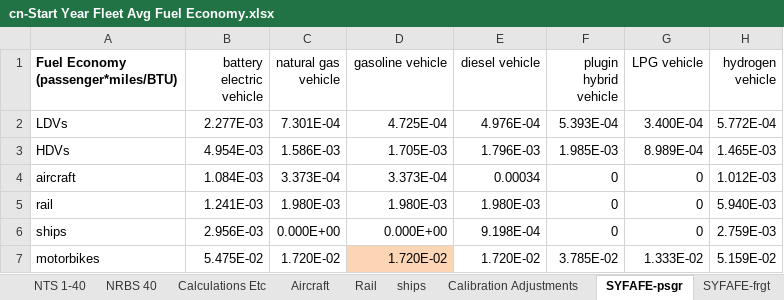
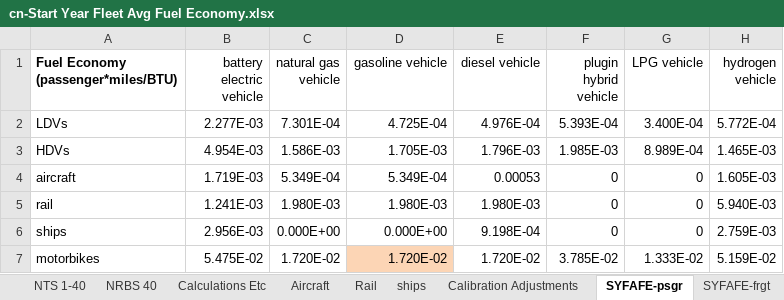
Before and after one commit to Smart-Trans/eps-china2019-smart-trans, an Excel workbook: InputData/trans/SYFAFE/cn-Start Year Fleet Avg Fuel Economy.xlsx, sheet SYFAFE-psgr, drawn as a sheet; values as stored, in another font and other column widths than the file's, no borders; the diff names each change by its address in the sheet, - before the commit and + after, or states it on an @@ line.

```diff
--- a/InputData/trans/SYFAFE/cn-Start Year Fleet Avg Fuel Economy.xlsx (sheet SYFAFE-psgr)
+++ b/InputData/trans/SYFAFE/cn-Start Year Fleet Avg Fuel Economy.xlsx (sheet SYFAFE-psgr)
-B4 (battery electric vehicle): 1.084E-03
+B4 (battery electric vehicle): 1.719E-03
-C4 (natural gas vehicle): 3.373E-04
+C4 (natural gas vehicle): 5.349E-04
-D4 (gasoline vehicle): 3.373E-04
+D4 (gasoline vehicle): 5.349E-04
-E4 (diesel vehicle): 0.00034
+E4 (diesel vehicle): 0.00053
-H4 (hydrogen vehicle): 1.012E-03
+H4 (hydrogen vehicle): 1.605E-03
```
Also changed, not shown: sheet ships, sheet SYFAFE-frgt, InputData/trans/BNVFE/BAU New Veh Fuel Economy.xlsx, 2 other files.
